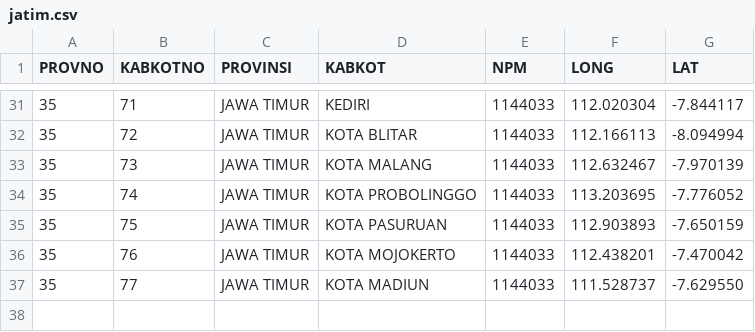
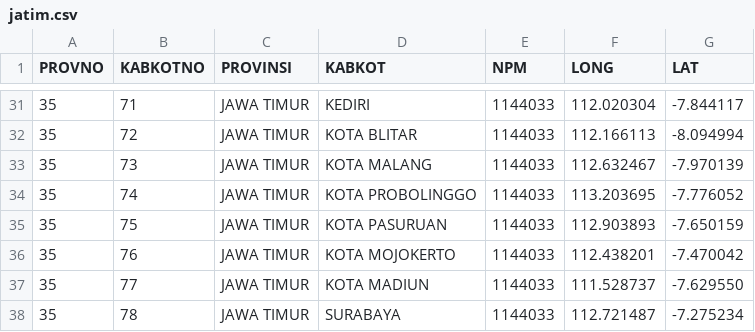
Before and after one commit to peuyeum/peuyeum, a CSV file: docs/jatim.csv, drawn as a sheet; only a part is shown, gaps mark what is left out.

Commit message:
35,78,JAWA TIMUR,SURABAYA

```diff
--- a/docs/jatim.csv
+++ b/docs/jatim.csv
@@ -37 +37,2 @@ PROVNO,KABKOTNO,PROVINSI,KABKOT,NPM,LONG,LAT
 35,77,JAWA TIMUR,KOTA MADIUN,1144033,111.528737,-7.629550
+35,78,JAWA TIMUR,SURABAYA,1144033,112.721487,-7.275234
```
Also changed, not shown: 1 other file.
